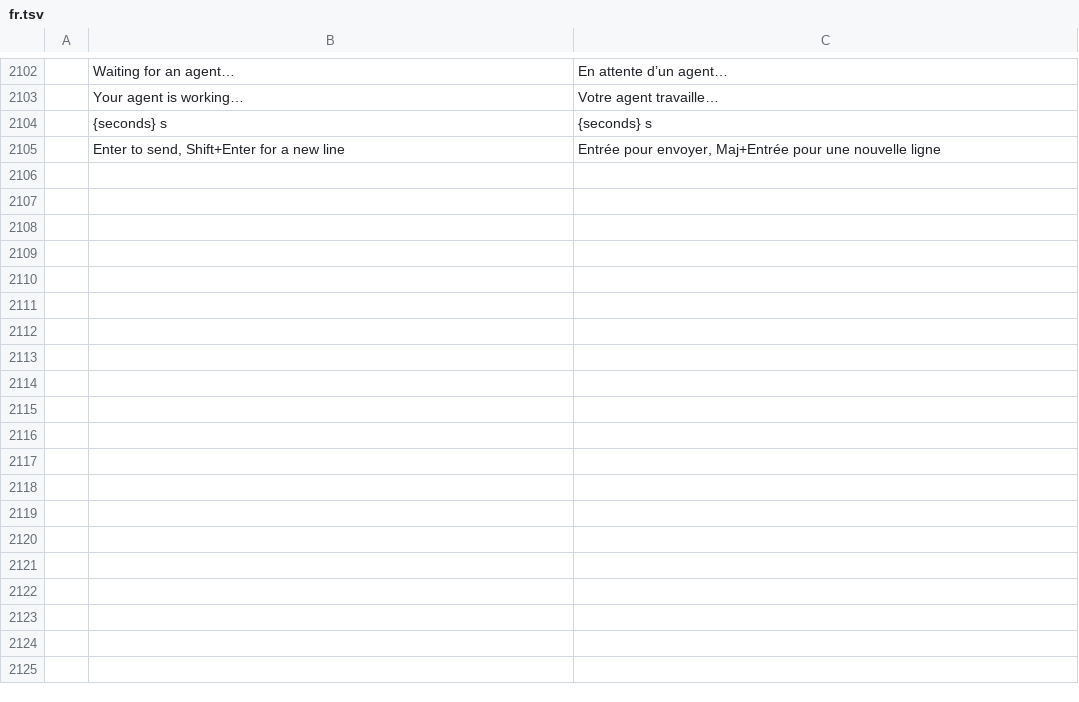
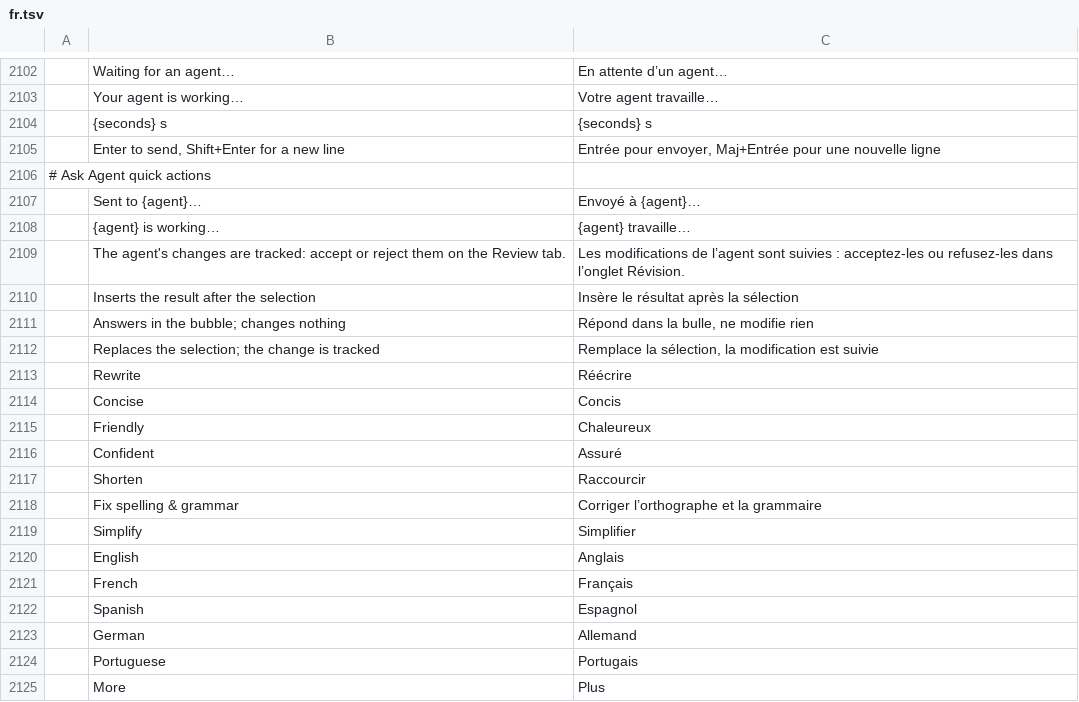
Before and after one commit to CouchRiv/wordcraft, a TSV file: crates/ui-egui/src/i18n/fr.tsv, drawn as a sheet; only a part is shown, gaps mark what is left out; the diff covers the shown part only; the diff names each change by its address in the sheet, - before the commit and + after, or states it on an @@ line.

```diff
--- a/crates/ui-egui/src/i18n/fr.tsv
+++ b/crates/ui-egui/src/i18n/fr.tsv
+row 2106: # Ask Agent quick actions
+row 2107:  | Sent to {agent}… | Envoyé à {agent}…
+row 2108:  | {agent} is working… | {agent} travaille…
+row 2109:  | The agent's changes are tracked: accept or reject them on the Review tab. | Les modifications de l’agent sont suivies : acceptez-les ou refusez-les dans l’onglet Révision.
+row 2110:  | Inserts the result after the selection | Insère le résultat après la sélection
+row 2111:  | Answers in the bubble; changes nothing | Répond dans la bulle, ne modifie rien
+row 2112:  | Replaces the selection; the change is tracked | Remplace la sélection, la modification est suivie
+row 2113:  | Rewrite | Réécrire
+row 2114:  | Concise | Concis
+row 2115:  | Friendly | Chaleureux
+row 2116:  | Confident | Assuré
+row 2117:  | Shorten | Raccourcir
+row 2118:  | Fix spelling & grammar | Corriger l’orthographe et la grammaire
+row 2119:  | Simplify | Simplifier
+row 2120:  | English | Anglais
+row 2121:  | French | Français
+row 2122:  | Spanish | Espagnol
+row 2123:  | German | Allemand
+row 2124:  | Portuguese | Portugais
+row 2125:  | More | Plus
```
Also changed, not shown: 10 added rows elsewhere in this file, crates/ui-egui/src/i18n/pl.tsv, 26 other files.
